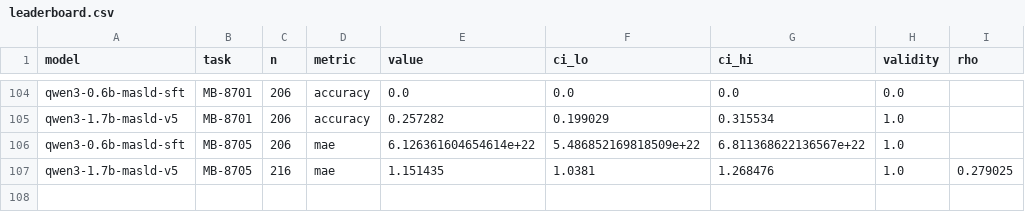
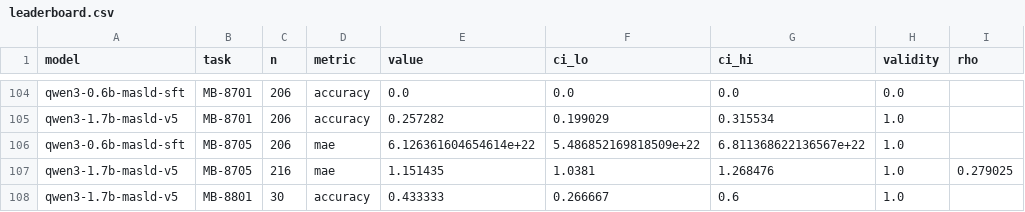
Before and after one commit to subhadipban-lgtm/masld-llm-bench, a CSV file: results/leaderboard.csv, drawn as a sheet; only a part is shown, gaps mark what is left out; the diff names each change by its address in the sheet, - before the commit and + after, or states it on an @@ line.

Commit message:
MB-88xx evaluated: C4 regime split in one task; C3 zero-shot leg complete
- 1.7B-v5 on MB-8801 FFA: 0.433 [0.267,0.600] below 0.500 majority ('no' x28/30)
  vs logreg 0.833 donor-grouped — classical signal, zero LLM transfer
- 85xx/87xx reproduced identically (deterministic); valid v3 headers, 107-row lb
- 0.6B Cell-8 failure diagnosed: Drive-FUSE subdir materialization, not a
  missing file (adapter_config.json verified present)

```diff
--- a/results/leaderboard.csv
+++ b/results/leaderboard.csv
+row 108: qwen3-1.7b-masld-v5 | MB-8801 | 30 | accuracy | 0.433333 | 0.266667 | 0.6 | 1.0
```
Also changed, not shown: 5 other files.
